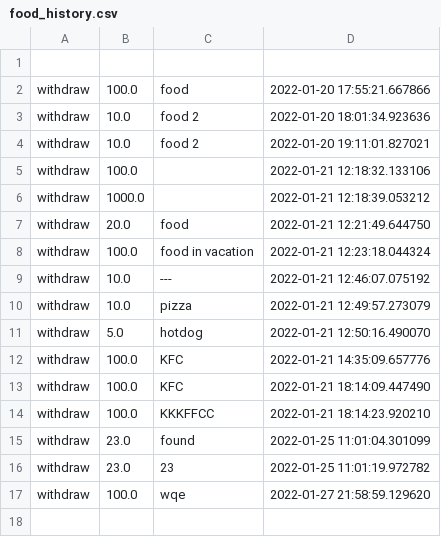
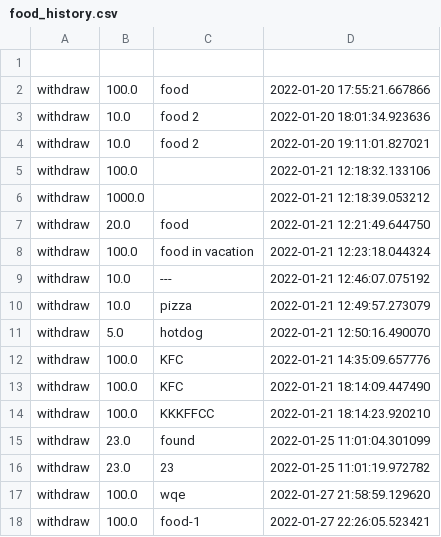
Before and after one commit to Clamator/tkinter, a CSV file: wallet_project/categories/food_history.csv, drawn as a sheet; the diff names each change by its address in the sheet, - before the commit and + after, or states it on an @@ line.

```diff
--- a/wallet_project/categories/food_history.csv
+++ b/wallet_project/categories/food_history.csv
+row 18: withdraw | 100.0 | food-1 | 2022-01-27 22:26:05.523421
```
Also changed, not shown: wallet_project/categories/common_history.csv, wallet_project/categories/entertainment_history.csv, 9 other files.
